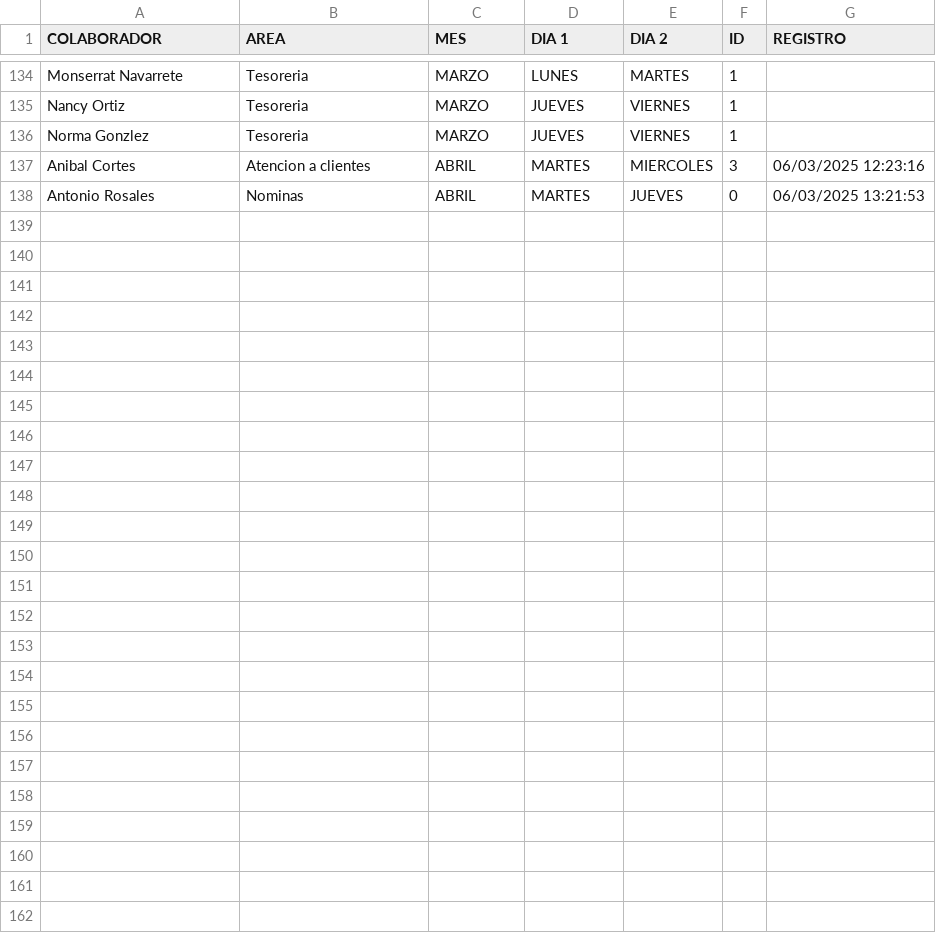
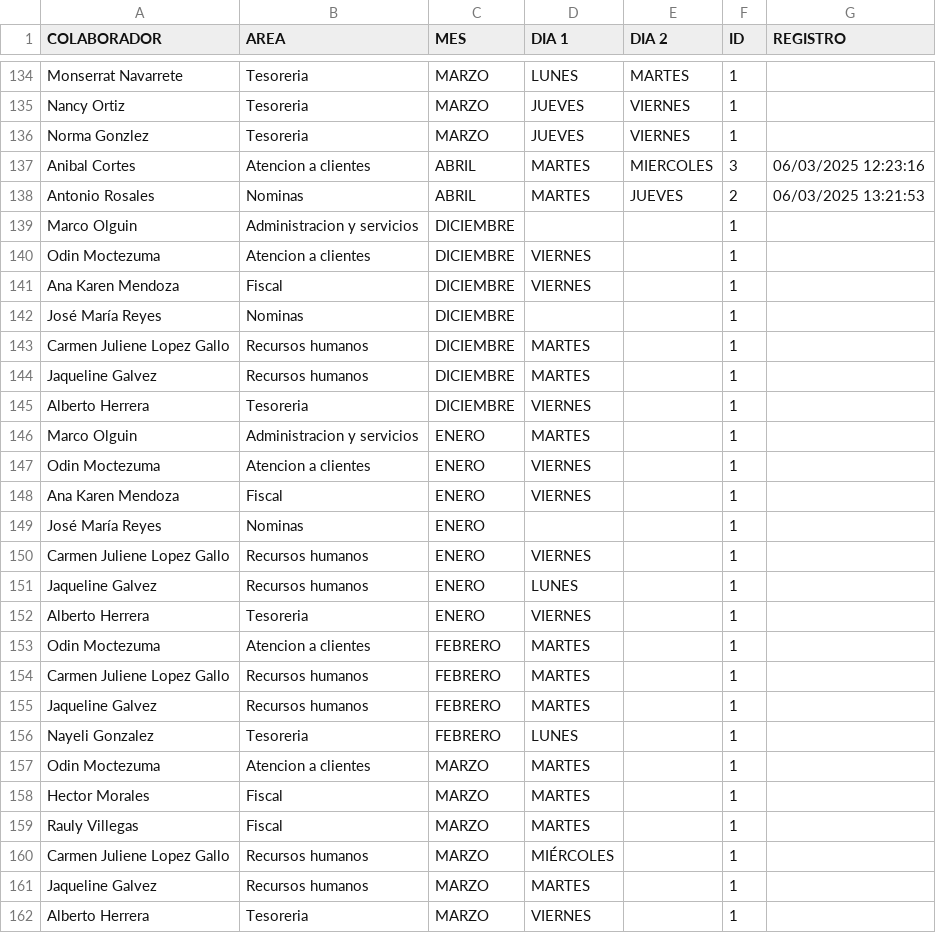
Before and after one commit to BM1012/AsistenciasTV, a CSV file: Home_Office.csv, drawn as a sheet; only a part is shown, gaps mark what is left out.

Commit message:
Actualización automática del archivo

```diff
--- a/Home_Office.csv
+++ b/Home_Office.csv
@@ -137,2 +137,26 @@ Norma Gonzlez,Tesoreria,MARZO,JUEVES,VIERNES,1,
 Anibal Cortes,Atencion a clientes,ABRIL,MARTES,MIERCOLES,3,06/03/2025 12:23:16
-Antonio Rosales,Nominas,ABRIL,MARTES,JUEVES,0,06/03/2025 13:21:53
+Antonio Rosales,Nominas,ABRIL,MARTES,JUEVES,2,06/03/2025 13:21:53
+Marco Olguin,Administracion y servicios,DICIEMBRE,,,1,
+Odin Moctezuma,Atencion a clientes,DICIEMBRE,VIERNES,,1,
+Ana Karen Mendoza,Fiscal,DICIEMBRE,VIERNES,,1,
+José María Reyes,Nominas,DICIEMBRE,,,1,
+Carmen Juliene Lopez Gallo,Recursos humanos,DICIEMBRE,MARTES,,1,
+Jaqueline Galvez,Recursos humanos,DICIEMBRE,MARTES,,1,
+Alberto Herrera,Tesoreria,DICIEMBRE,VIERNES,,1,
+Marco Olguin,Administracion y servicios,ENERO,MARTES,,1,
+Odin Moctezuma,Atencion a clientes,ENERO,VIERNES,,1,
+Ana Karen Mendoza,Fiscal,ENERO,VIERNES,,1,
+José María Reyes,Nominas,ENERO,,,1,
+Carmen Juliene Lopez Gallo,Recursos humanos,ENERO,VIERNES,,1,
+Jaqueline Galvez,Recursos humanos,ENERO,LUNES,,1,
+Alberto Herrera,Tesoreria,ENERO,VIERNES,,1,
+Odin Moctezuma,Atencion a clientes,FEBRERO,MARTES,,1,
+Carmen Juliene Lopez Gallo,Recursos humanos,FEBRERO,MARTES,,1,
+Jaqueline Galvez,Recursos humanos,FEBRERO,MARTES,,1,
+Nayeli Gonzalez,Tesoreria,FEBRERO,LUNES,,1,
+Odin Moctezuma,Atencion a clientes,MARZO,MARTES,,1,
+Hector Morales,Fiscal,MARZO,MARTES,,1,
+Rauly Villegas,Fiscal,MARZO,MARTES,,1,
+Carmen Juliene Lopez Gallo,Recursos humanos,MARZO,MIÉRCOLES,,1,
+Jaqueline Galvez,Recursos humanos,MARZO,MARTES,,1,
+Alberto Herrera,Tesoreria,MARZO,VIERNES,,1,
```
